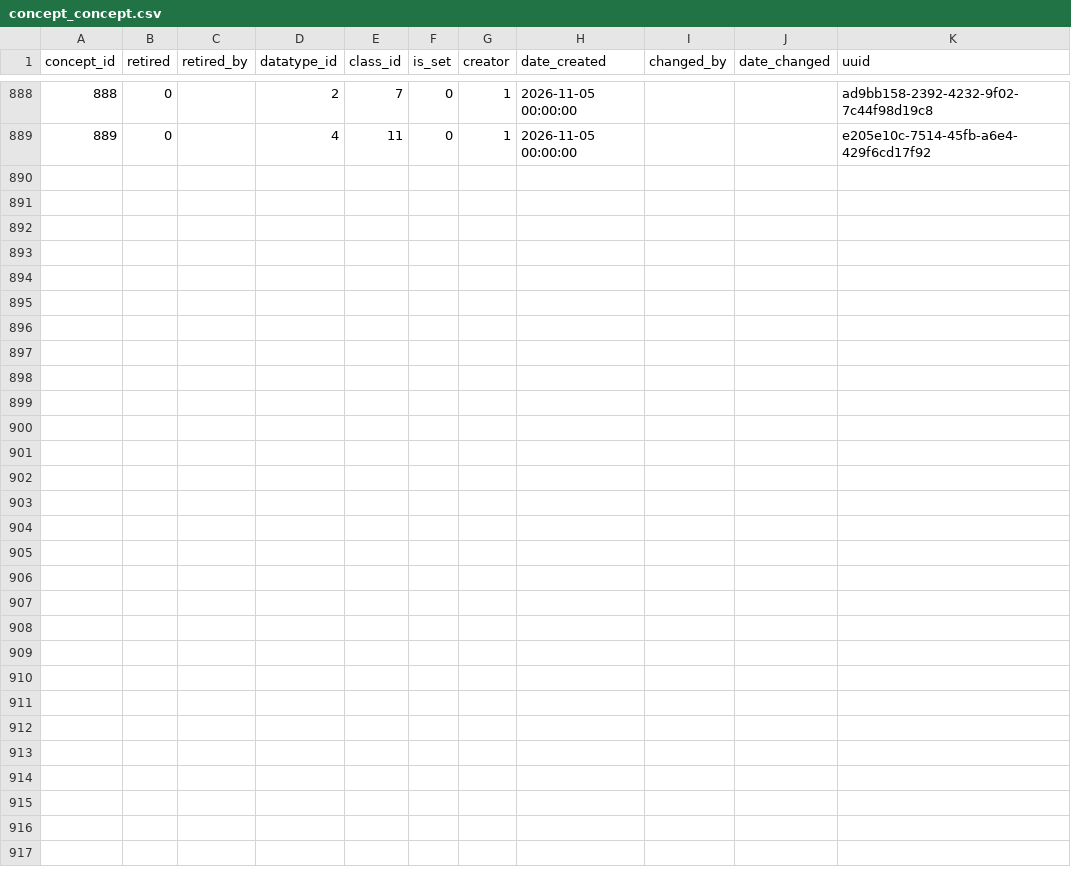
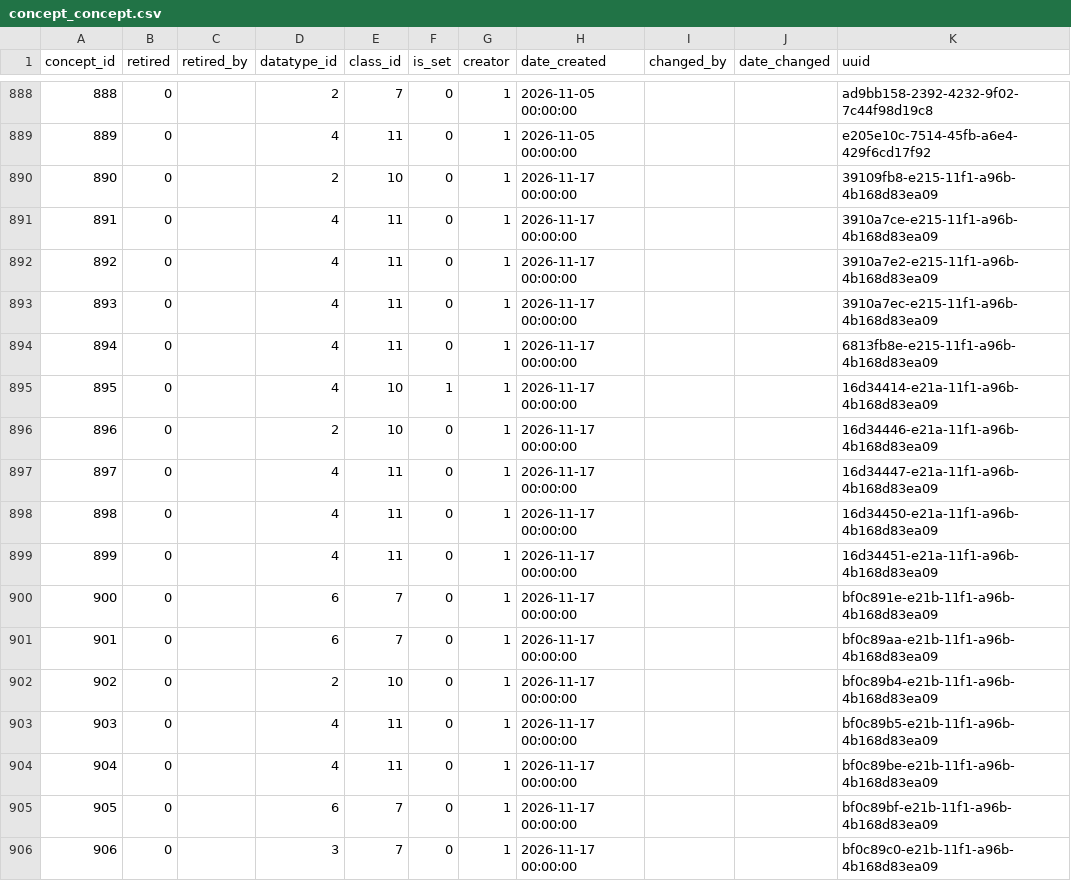
Before and after one commit to esquaredsystems/openmrs-mdrtb-etl-job, a CSV file: resources/concept_concept.csv, drawn as a sheet; only a part is shown, gaps mark what is left out.

```diff
--- a/resources/concept_concept.csv
+++ b/resources/concept_concept.csv
@@ -889 +889,18 @@
 889,0,"",4,11,0,1,"2026-11-05 00:00:00","","","e205e10c-7514-45fb-a6e4-429f6cd17f92"
+890,0,"",2,10,0,1,"2026-11-17 00:00:00","","","39109fb8-e215-11f1-a96b-4b168d83ea09"
+891,0,"",4,11,0,1,"2026-11-17 00:00:00","","","3910a7ce-e215-11f1-a96b-4b168d83ea09"
+892,0,"",4,11,0,1,"2026-11-17 00:00:00","","","3910a7e2-e215-11f1-a96b-4b168d83ea09"
+893,0,"",4,11,0,1,"2026-11-17 00:00:00","","","3910a7ec-e215-11f1-a96b-4b168d83ea09"
+894,0,"",4,11,0,1,"2026-11-17 00:00:00","","","6813fb8e-e215-11f1-a96b-4b168d83ea09"
+895,0,"",4,10,1,1,"2026-11-17 00:00:00","","","16d34414-e21a-11f1-a96b-4b168d83ea09"
+896,0,"",2,10,0,1,"2026-11-17 00:00:00","","","16d34446-e21a-11f1-a96b-4b168d83ea09"
+897,0,"",4,11,0,1,"2026-11-17 00:00:00","","","16d34447-e21a-11f1-a96b-4b168d83ea09"
+898,0,"",4,11,0,1,"2026-11-17 00:00:00","","","16d34450-e21a-11f1-a96b-4b168d83ea09"
+899,0,"",4,11,0,1,"2026-11-17 00:00:00","","","16d34451-e21a-11f1-a96b-4b168d83ea09"
+900,0,"",6,7,0,1,"2026-11-17 00:00:00","","","bf0c891e-e21b-11f1-a96b-4b168d83ea09"
+901,0,"",6,7,0,1,"2026-11-17 00:00:00","","","bf0c89aa-e21b-11f1-a96b-4b168d83ea09"
+902,0,"",2,10,0,1,"2026-11-17 00:00:00","","","bf0c89b4-e21b-11f1-a96b-4b168d83ea09"
+903,0,"",4,11,0,1,"2026-11-17 00:00:00","","","bf0c89b5-e21b-11f1-a96b-4b168d83ea09"
+904,0,"",4,11,0,1,"2026-11-17 00:00:00","","","bf0c89be-e21b-11f1-a96b-4b168d83ea09"
+905,0,"",6,7,0,1,"2026-11-17 00:00:00","","","bf0c89bf-e21b-11f1-a96b-4b168d83ea09"
+906,0,"",3,7,0,1,"2026-11-17 00:00:00","","","bf0c89c0-e21b-11f1-a96b-4b168d83ea09"
```
Also changed, not shown: resources/concept_concept_answer.csv, resources/concept_concept_map.csv, 3 other files.
